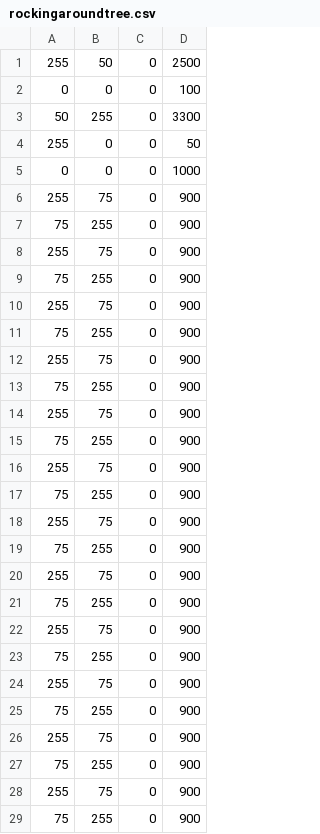
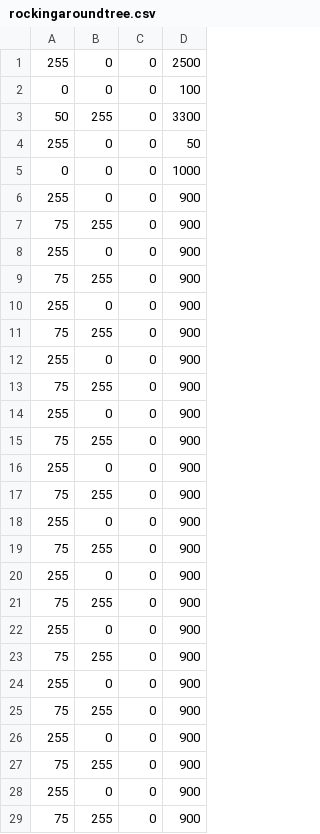
Before and after one commit to masonhorder/christmas-lights, a CSV file: songs/rockingaroundtree.csv, drawn as a sheet; only a part is shown; the diff covers the shown part only.

```diff
--- a/songs/rockingaroundtree.csv
+++ b/songs/rockingaroundtree.csv
@@ -1,2 +1,2 @@
-255,50,0,2500
+255,0,0,2500
 0,0,0,100
@@ -5,25 +5,25 @@
 0,0,0,1000
-255,75,0,900
+255,0,0,900
 75,255,0,900
-255,75,0,900
+255,0,0,900
 75,255,0,900
-255,75,0,900
+255,0,0,900
 75,255,0,900
-255,75,0,900
+255,0,0,900
 75,255,0,900
-255,75,0,900
+255,0,0,900
 75,255,0,900
-255,75,0,900
+255,0,0,900
 75,255,0,900
-255,75,0,900
+255,0,0,900
 75,255,0,900
-255,75,0,900
+255,0,0,900
 75,255,0,900
-255,75,0,900
+255,0,0,900
 75,255,0,900
-255,75,0,900
+255,0,0,900
 75,255,0,900
-255,75,0,900
+255,0,0,900
 75,255,0,900
-255,75,0,900
+255,0,0,900
 75,255,0,900
```
Also changed, not shown: 9 edited cells elsewhere in this file, 5 other files.
